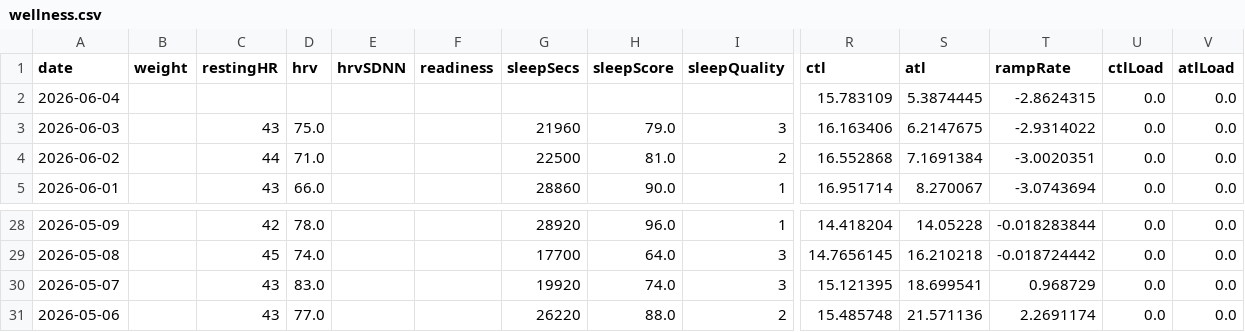
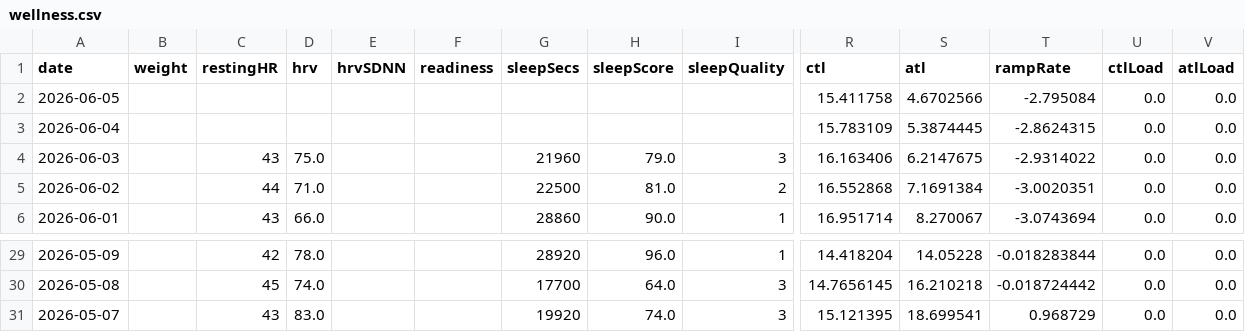
Before and after one commit to Trojon99/intervals-daily-coach, a CSV file: data/latest/wellness.csv, drawn as a sheet; only a part is shown, gaps mark what is left out; removed rows and columns are numbered as before the commit, all else as after; rows hold the shown columns only; the diff names each change by its address in the sheet, - before the commit and + after, or states it on an @@ line.

```diff
--- a/data/latest/wellness.csv
+++ b/data/latest/wellness.csv
+row 2: 2026-06-05 |  |  |  |  |  |  |  |  | 15.411758 | 4.6702566 | -2.795084 | 0.0 | 0.0
-row 31: 2026-05-06 |  | 43 | 77.0 |  |  | 26220 | 88.0 | 2 | 15.485748 | 21.571136 | 2.2691174 | 0.0 | 0.0
```
Also changed, not shown: 5 other files.
